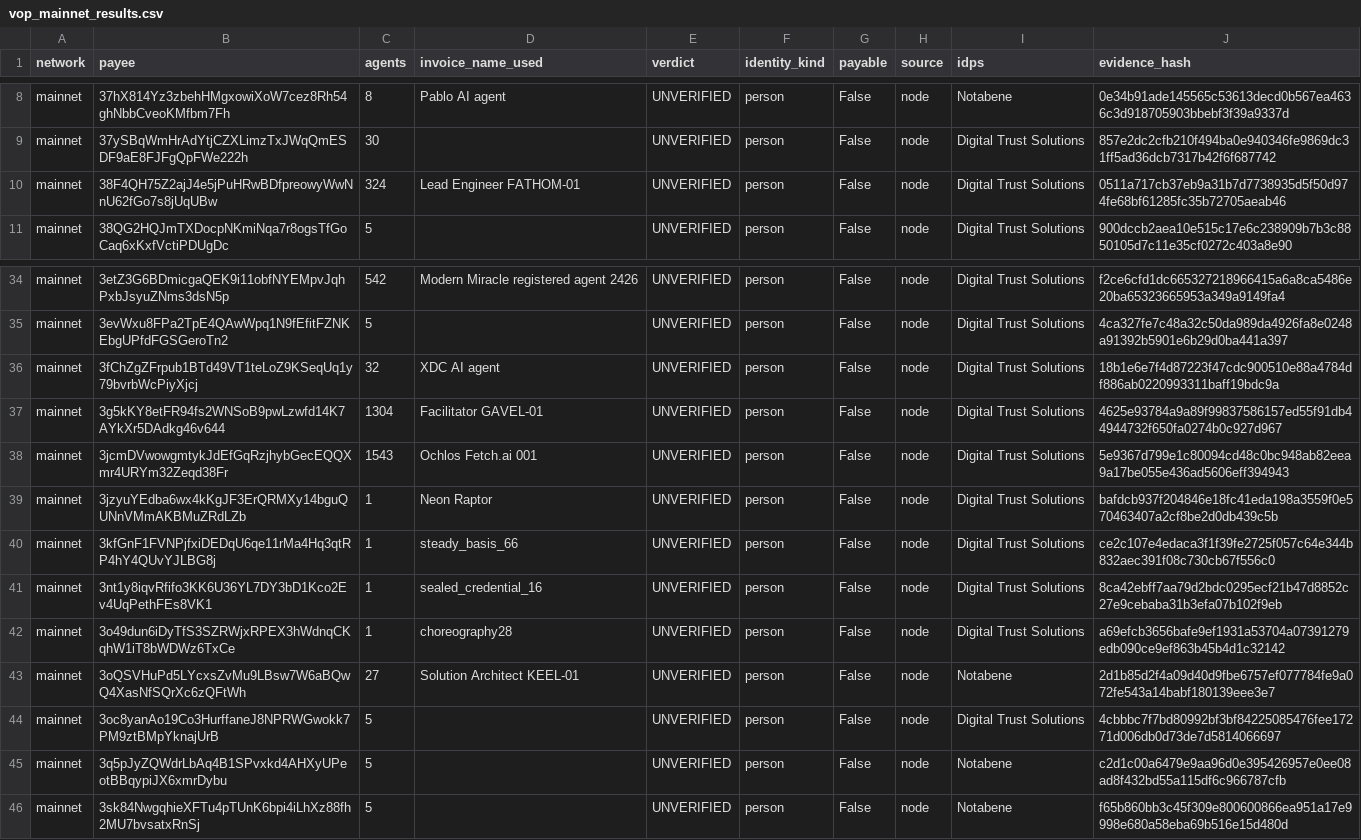
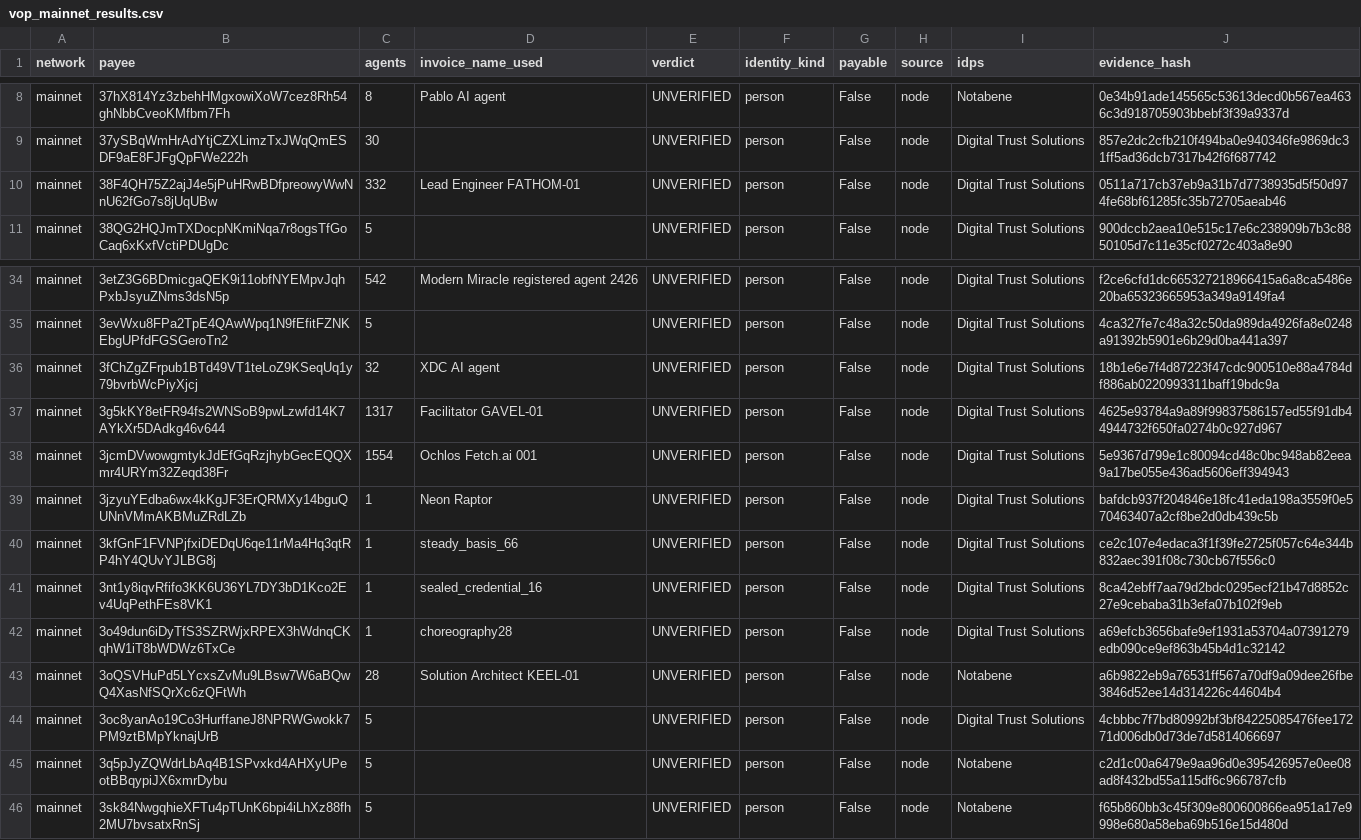
Before and after one commit to mohamedwael201193/payonce, a CSV file: tools/census/vop_mainnet_results.csv, drawn as a sheet; only a part is shown, gaps mark what is left out.

```diff
--- a/tools/census/vop_mainnet_results.csv
+++ b/tools/census/vop_mainnet_results.csv
@@ -9,3 +9,3 @@ mainnet,37hX814Yz3zbehHMgxowiXoW7cez8Rh54ghNbbCveoKMfbm7Fh,8,Pablo AI agent,UNVE
 mainnet,37ySBqWmHrAdYtjCZXLimzTxJWqQmESDF9aE8FJFgQpFWe222h,30,,UNVERIFIED,person,False,node,Digital Trust Solutions,857e2dc2cfb210f494ba0e940346fe9869dc31ff5ad36dcb7317b42f6f687742
-mainnet,38F4QH75Z2ajJ4e5jPuHRwBDfpreowyWwNnU62fGo7s8jUqUBw,324,Lead Engineer FATHOM-01,UNVERIFIED,person,False,node,Digital Trust Solutions,0511a717cb37eb9a31b7d7738935d5f50d974fe68bf61285fc35b72705aeab46
+mainnet,38F4QH75Z2ajJ4e5jPuHRwBDfpreowyWwNnU62fGo7s8jUqUBw,332,Lead Engineer FATHOM-01,UNVERIFIED,person,False,node,Digital Trust Solutions,0511a717cb37eb9a31b7d7738935d5f50d974fe68bf61285fc35b72705aeab46
 mainnet,38QG2HQJmTXDocpNKmiNqa7r8ogsTfGoCaq6xKxfVctiPDUgDc,5,,UNVERIFIED,person,False,node,Digital Trust Solutions,900dccb2aea10e515c17e6c238909b7b3c8850105d7c11e35cf0272c403a8e90
@@ -36,4 +36,4 @@ mainnet,3evWxu8FPa2TpE4QAwWpq1N9fEfitFZNKEbgUPfdFGSGeroTn2,5,,UNVERIFIED,person,
 mainnet,3fChZgZFrpub1BTd49VT1teLoZ9KSeqUq1y79bvrbWcPiyXjcj,32,XDC AI agent,UNVERIFIED,person,False,node,Digital Trust Solutions,18b1e6e7f4d87223f47cdc900510e88a4784df886ab0220993311baff19bdc9a
-mainnet,3g5kKY8etFR94fs2WNSoB9pwLzwfd14K7AYkXr5DAdkg46v644,1304,Facilitator GAVEL-01,UNVERIFIED,person,False,node,Digital Trust Solutions,4625e93784a9a89f99837586157ed55f91db44944732f650fa0274b0c927d967
-mainnet,3jcmDVwowgmtykJdEfGqRzjhybGecEQQXmr4URYm32Zeqd38Fr,1543,Ochlos Fetch.ai 001,UNVERIFIED,person,False,node,Digital Trust Solutions,5e9367d799e1c80094cd48c0bc948ab82eea9a17be055e436ad5606eff394943
+mainnet,3g5kKY8etFR94fs2WNSoB9pwLzwfd14K7AYkXr5DAdkg46v644,1317,Facilitator GAVEL-01,UNVERIFIED,person,False,node,Digital Trust Solutions,4625e93784a9a89f99837586157ed55f91db44944732f650fa0274b0c927d967
+mainnet,3jcmDVwowgmtykJdEfGqRzjhybGecEQQXmr4URYm32Zeqd38Fr,1554,Ochlos Fetch.ai 001,UNVERIFIED,person,False,node,Digital Trust Solutions,5e9367d799e1c80094cd48c0bc948ab82eea9a17be055e436ad5606eff394943
 mainnet,3jzyuYEdba6wx4kKgJF3ErQRMXy14bguQUNnVMmAKBMuZRdLZb,1,Neon Raptor,UNVERIFIED,person,False,node,Digital Trust Solutions,bafdcb937f204846e18fc41eda198a3559f0e570463407a2cf8be2d0db439c5b
@@ -42,3 +42,3 @@ mainnet,3nt1y8iqvRfifo3KK6U36YL7DY3bD1Kco2Ev4UqPethFEs8VK1,1,sealed_credential_1
 mainnet,3o49dun6iDyTfS3SZRWjxRPEX3hWdnqCKqhW1iT8bWDWz6TxCe,1,choreography28,UNVERIFIED,person,False,node,Digital Trust Solutions,a69efcb3656bafe9ef1931a53704a07391279edb090ce9ef863b45b4d1c32142
-mainnet,3oQSVHuPd5LYcxsZvMu9LBsw7W6aBQwQ4XasNfSQrXc6zQFtWh,27,Solution Architect KEEL-01,UNVERIFIED,person,False,node,Notabene,2d1b85d2f4a09d40d9fbe6757ef077784fe9a072fe543a14babf180139eee3e7
+mainnet,3oQSVHuPd5LYcxsZvMu9LBsw7W6aBQwQ4XasNfSQrXc6zQFtWh,28,Solution Architect KEEL-01,UNVERIFIED,person,False,node,Notabene,a6b9822eb9a76531ff567a70df9a09dee26fbe3846d52ee14d314226c44604b4
 mainnet,3oc8yanAo19Co3HurffaneJ8NPRWGwokk7PM9ztBMpYknajUrB,5,,UNVERIFIED,person,False,node,Digital Trust Solutions,4cbbbc7f7bd80992bf3bf84225085476fee17271d006db0d73de7d5814066697
```
Also changed, not shown: tools/census/census_testnet.csv, tools/census/vop_testnet_results.csv, 13 other files.
